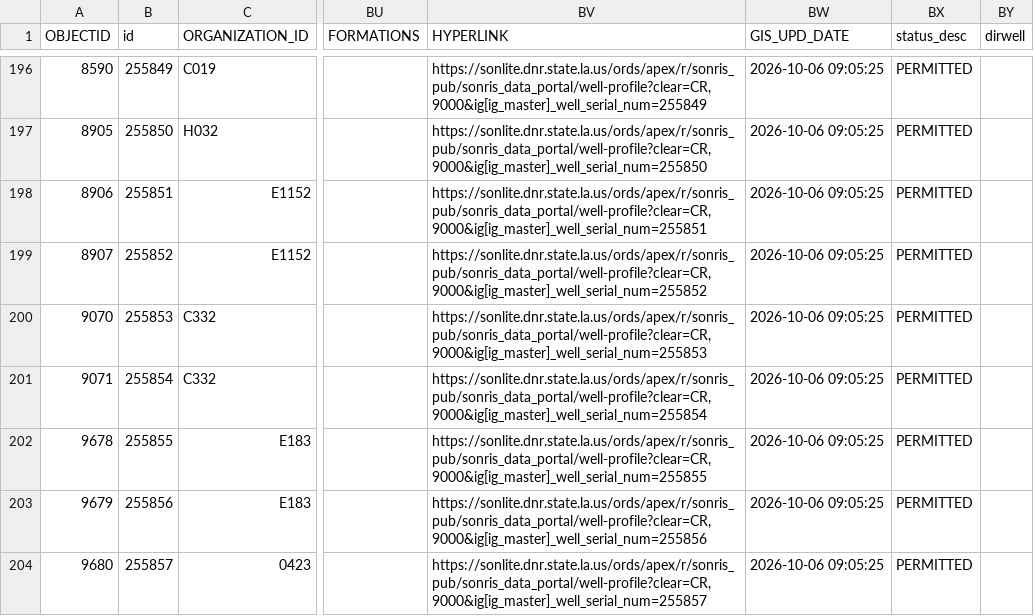
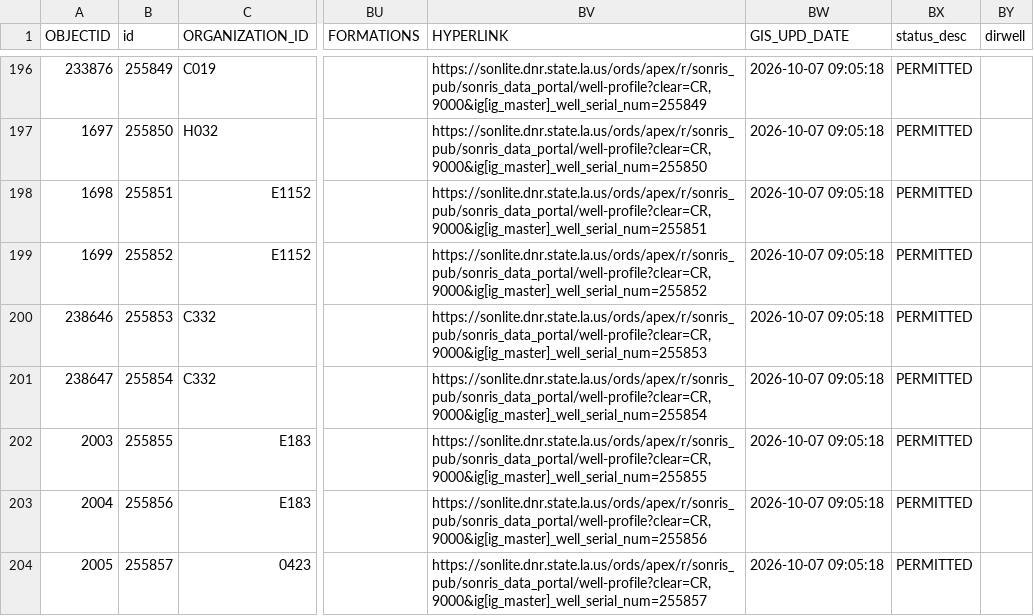
Before and after one commit to mapmaticsgis-maker/gis-permit-intel, a CSV file: data/la/master.csv, drawn as a sheet; only a part is shown, gaps mark what is left out; the diff covers the shown part only; the diff names each change by its address in the sheet, - before the commit and + after, or states it on an @@ line.

```diff
--- a/data/la/master.csv
+++ b/data/la/master.csv
-A196 (OBJECTID): 8590
+A196 (OBJECTID): 233876
-BW196:BW204 (GIS_UPD_DATE): 2026-10-06 09:05:25
+BW196:BW204 (GIS_UPD_DATE): 2026-10-07 09:05:18
-A197 (OBJECTID): 8905
+A197 (OBJECTID): 1697
-A198 (OBJECTID): 8906
+A198 (OBJECTID): 1698
-A199 (OBJECTID): 8907
+A199 (OBJECTID): 1699
-A200 (OBJECTID): 9070
+A200 (OBJECTID): 238646
-A201 (OBJECTID): 9071
+A201 (OBJECTID): 238647
-A202 (OBJECTID): 9678
+A202 (OBJECTID): 2003
-A203 (OBJECTID): 9679
+A203 (OBJECTID): 2004
-A204 (OBJECTID): 9680
+A204 (OBJECTID): 2005
```
Also changed, not shown: 2 added rows and 72 edited cells elsewhere in this file, data/la/ledger.csv, data/run_log.csv, 5 other files.
